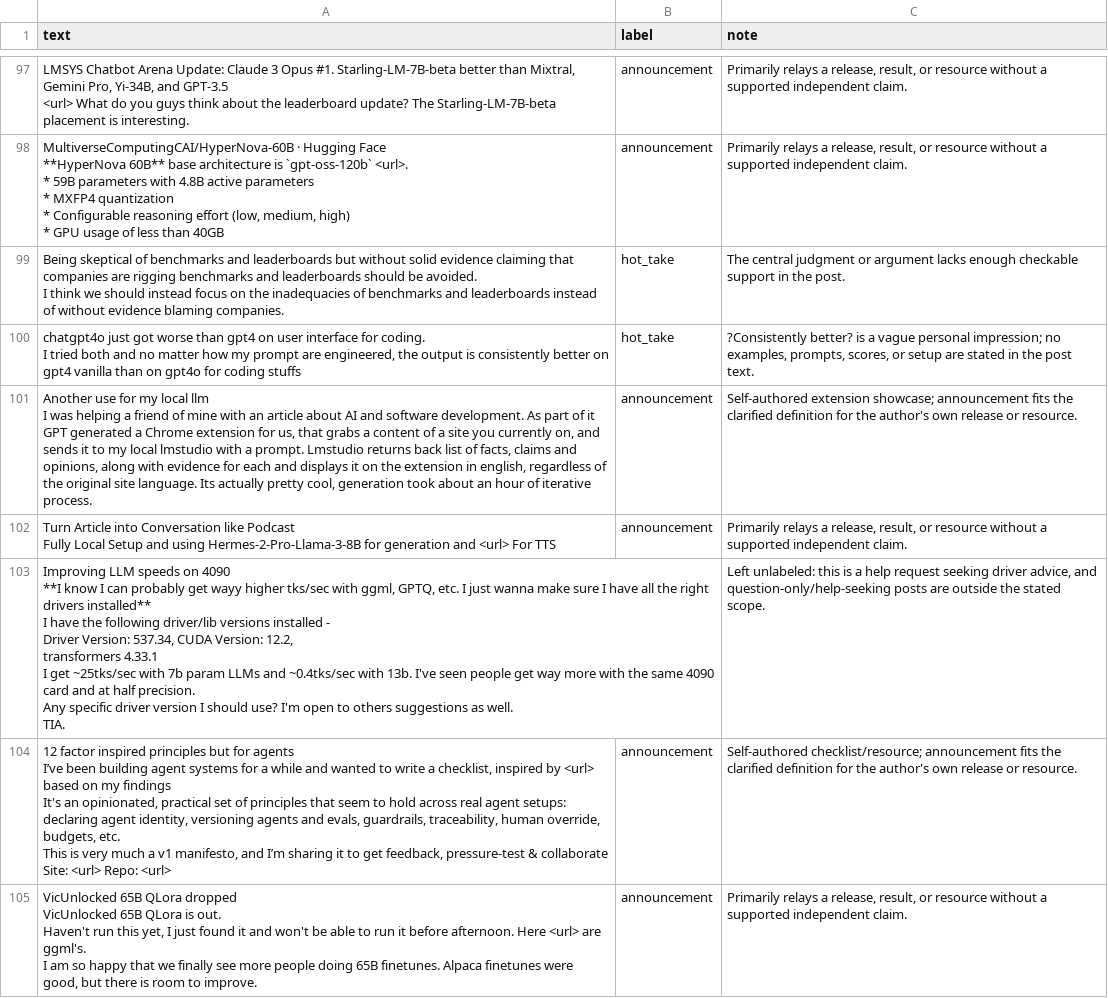
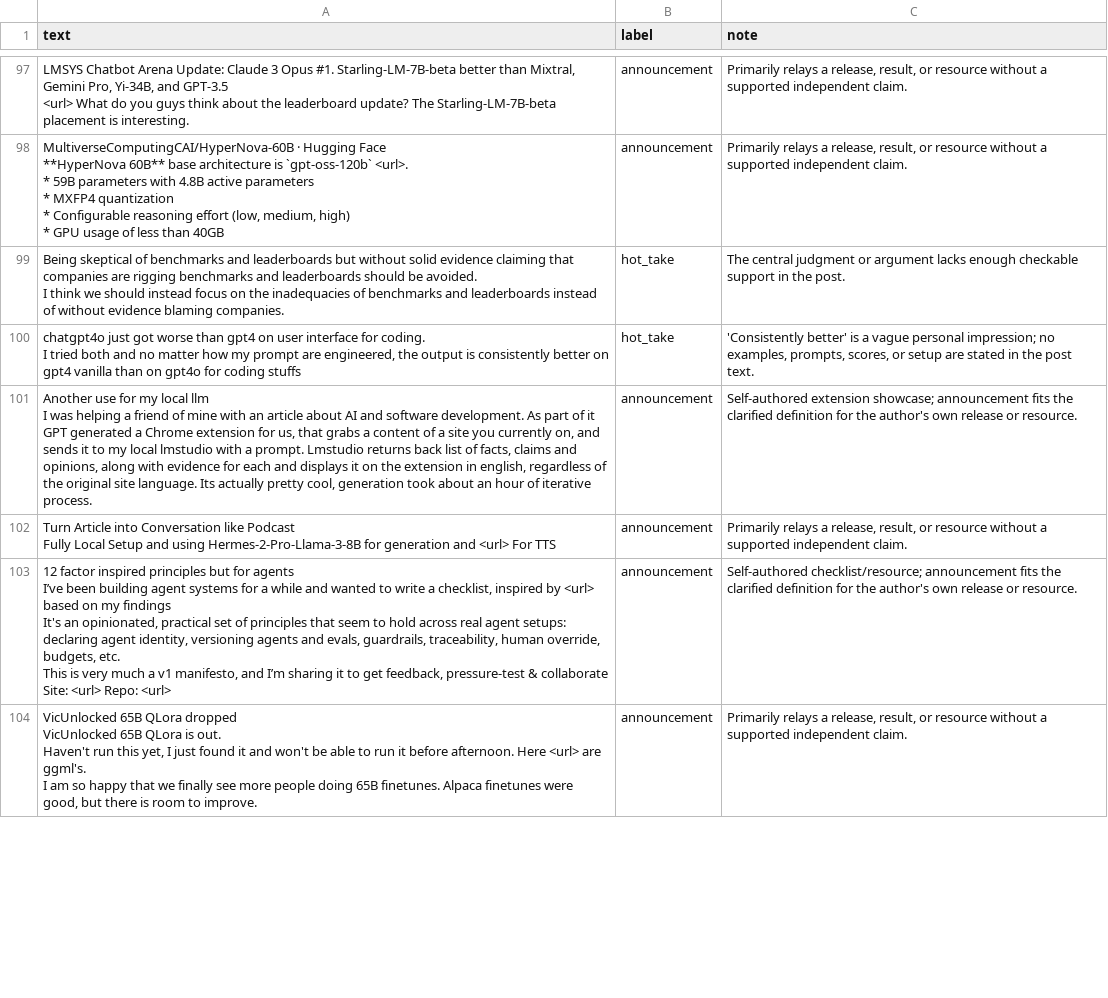
Before and after one commit to Dennis-Shlaih/Take-Meter, a CSV file: labels.csv, drawn as a sheet; only a part is shown, gaps mark what is left out; ↵ is a line break in a cell; the diff covers the shown part only; the diff names each change by its address in the sheet, - before the commit and + after, or states it on an @@ line.

```diff
--- a/labels.csv
+++ b/labels.csv
-C100 (note): ?Consistently better? is a…
+C100 (note): 'Consistently better' is a…
-row 103: Improving LLM speeds on 4090 ↵ **I know I can probably get wayy higher tks/sec with ggml, GPTQ, etc. I just wanna make sure I have all the right drivers installed** ↵ I have the following driver/lib versions installed - ↵ Driver Version: 537.34, CUDA Version: 12.2, ↵ transformers 4.33.1 ↵ I get ~25tks/sec with 7b param LLMs and ~0.4tks/sec with 13b. I've seen people get way more with the same 4090 card and at half precision. ↵ Any specific driver version I should use? I'm open to others suggestions as well. ↵ TIA. |  | Left unlabeled: this is a help request seeking driver advice, and question-only/help-seeking posts are outside the stated scope.
```
Also changed, not shown: 36 edited cells elsewhere in this file, 2 other files.
